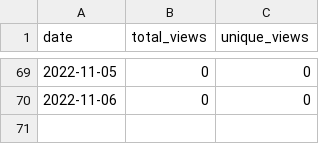
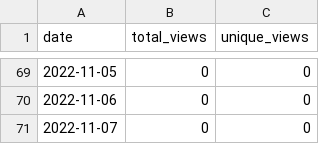
Before and after one commit to MatthewBentz/Comp3220, a CSV file: .traffic/views.csv, drawn as a sheet; only a part is shown, gaps mark what is left out; the diff names each change by its address in the sheet, - before the commit and + after, or states it on an @@ line.

```diff
--- a/.traffic/views.csv
+++ b/.traffic/views.csv
+row 71: 2022-11-07 | 0 | 0
```
Also changed, not shown: .traffic/clones.csv, 3 other files.
